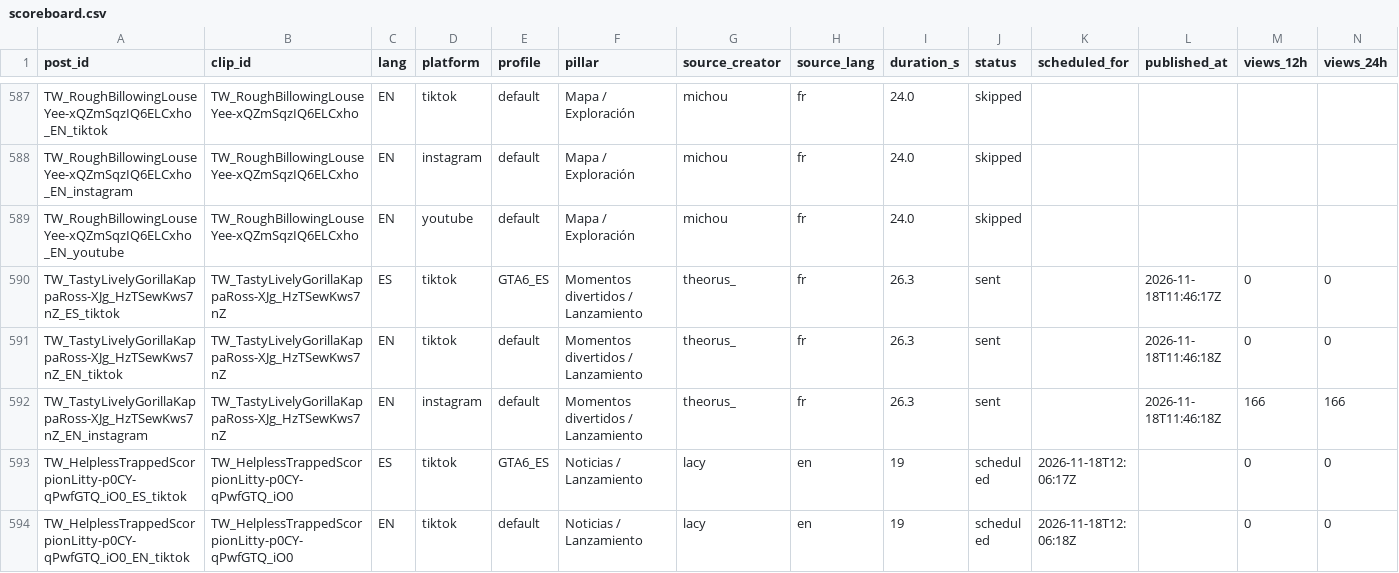
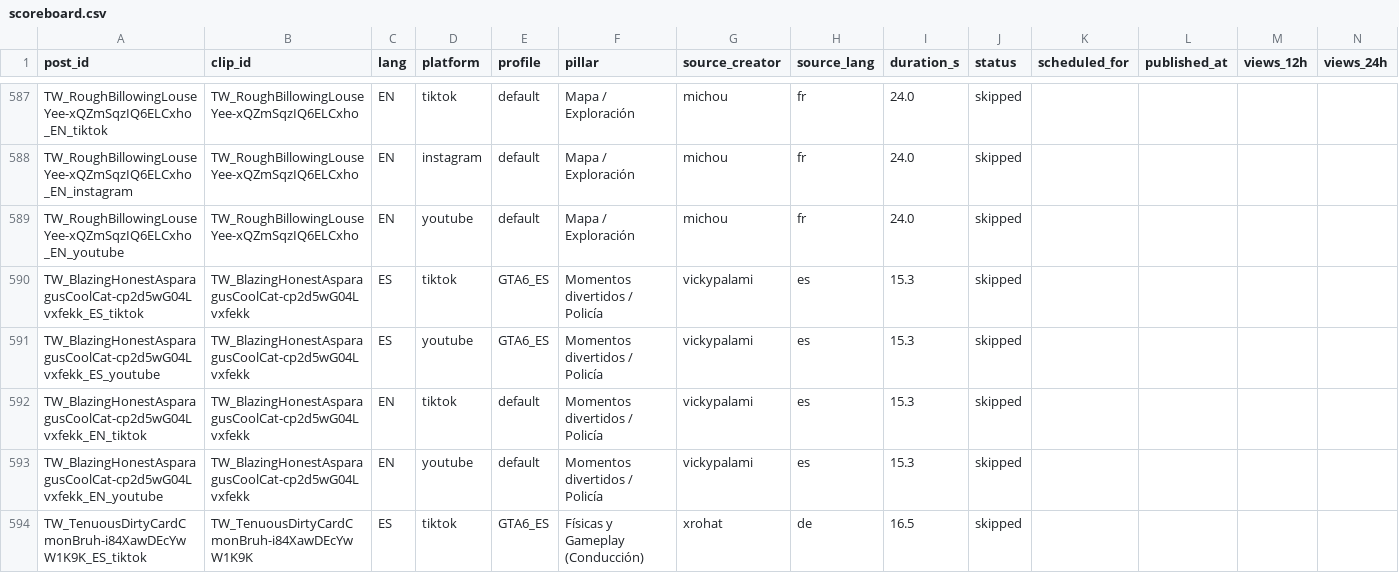
Before and after one commit to ty2mcdwdhw-hash/okx-proxy, a CSV file: GTA6_AUTO_CLIPPER/scoreboard.csv, drawn as a sheet; only a part is shown, gaps mark what is left out; the shorter side is filled out with more unchanged rows; rows hold the shown columns only; the diff covers the shown part only; the diff names each change by its address in the sheet, - before the commit and + after, or states it on an @@ line.

```diff
--- a/GTA6_AUTO_CLIPPER/scoreboard.csv
+++ b/GTA6_AUTO_CLIPPER/scoreboard.csv
+row 590: TW_BlazingHonestAsparagusCoolCat-cp2d5wG04Lvxfekk_ES_tiktok | TW_BlazingHonestAsparagusCoolCat-cp2d5wG04Lvxfekk | ES | tiktok | GTA6_ES | Momentos divertidos / Policía | vickypalami | es | 15.3 | skipped
+row 591: TW_BlazingHonestAsparagusCoolCat-cp2d5wG04Lvxfekk_ES_youtube | TW_BlazingHonestAsparagusCoolCat-cp2d5wG04Lvxfekk | ES | youtube | GTA6_ES | Momentos divertidos / Policía | vickypalami | es | 15.3 | skipped
+row 592: TW_BlazingHonestAsparagusCoolCat-cp2d5wG04Lvxfekk_EN_tiktok | TW_BlazingHonestAsparagusCoolCat-cp2d5wG04Lvxfekk | EN | tiktok | default | Momentos divertidos / Policía | vickypalami | es | 15.3 | skipped
+row 593: TW_BlazingHonestAsparagusCoolCat-cp2d5wG04Lvxfekk_EN_youtube | TW_BlazingHonestAsparagusCoolCat-cp2d5wG04Lvxfekk | EN | youtube | default | Momentos divertidos / Policía | vickypalami | es | 15.3 | skipped
+row 594: TW_TenuousDirtyCardCmonBruh-i84XawDEcYwW1K9K_ES_tiktok | TW_TenuousDirtyCardCmonBruh-i84XawDEcYwW1K9K | ES | tiktok | GTA6_ES | Físicas y Gameplay (Conducción) | xrohat | de | 16.5 | skipped
```
Also changed, not shown: 7 added rows and 23 edited cells elsewhere in this file, 51 other files.
